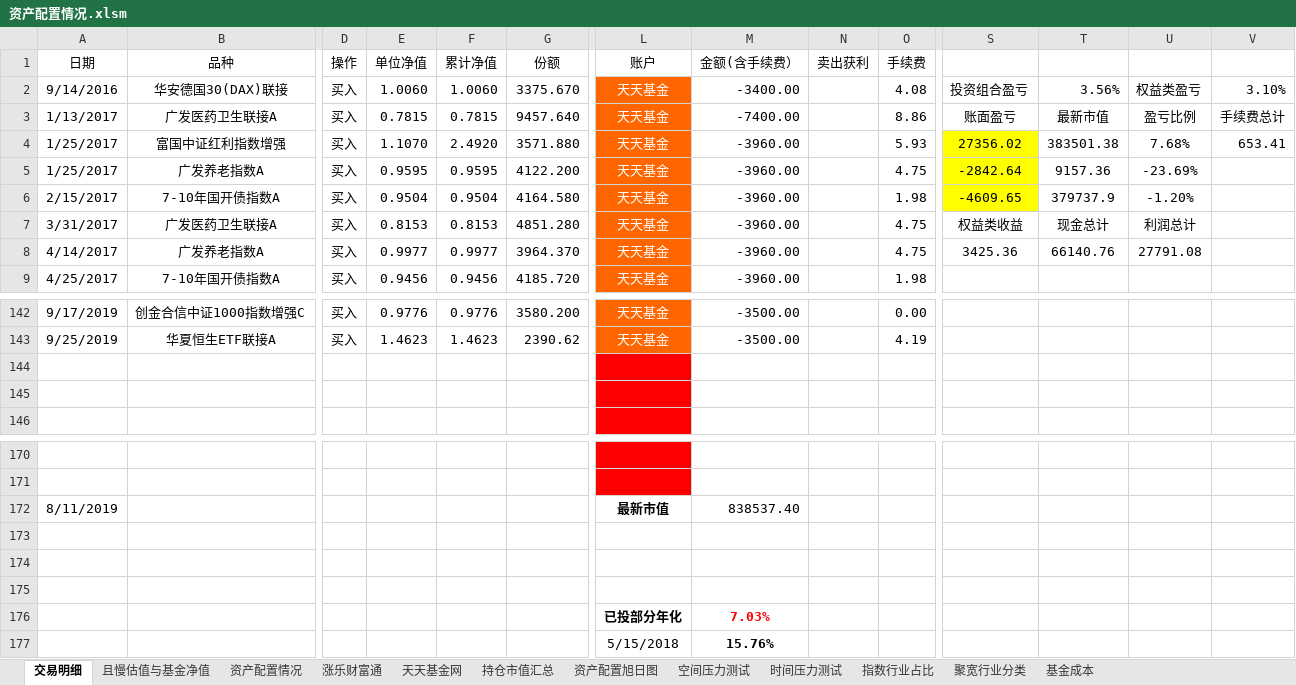
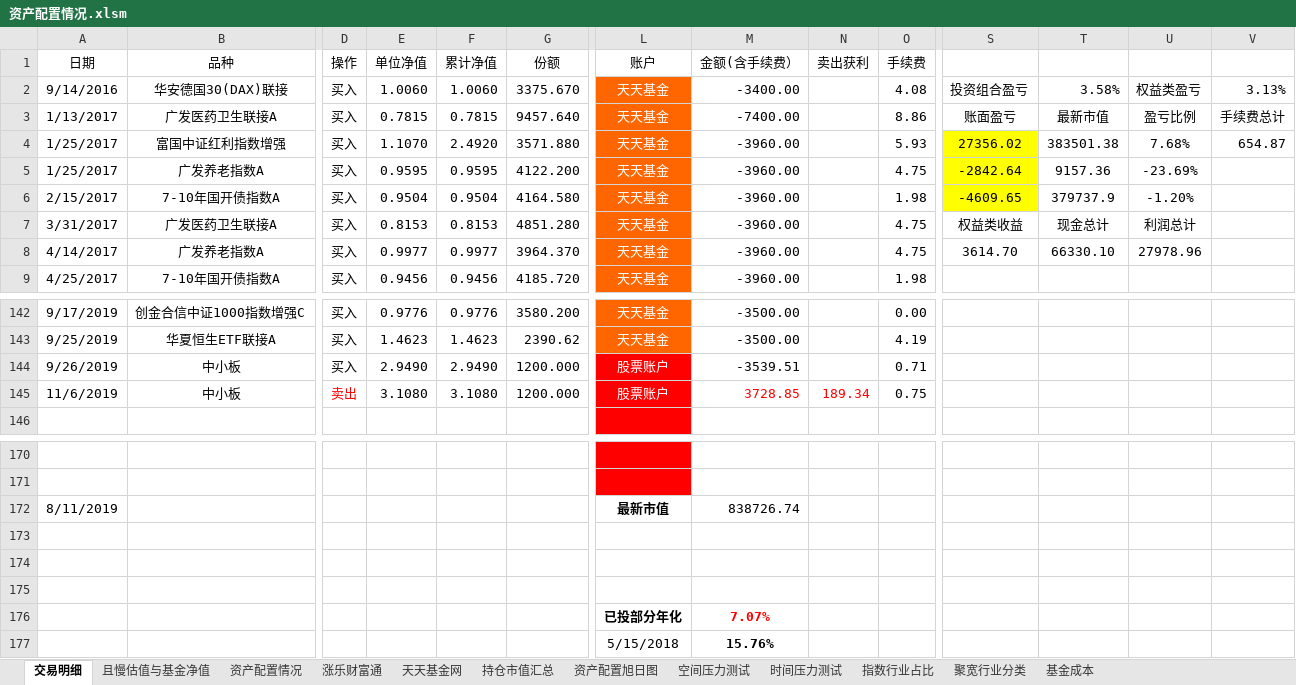
Before and after one commit to klq26/finance-data, an Excel workbook: Portfolio/资产配置情况.xlsm, sheet 交易明细, drawn as a sheet; only a part is shown, gaps mark what is left out; values as stored, in another font and other column widths than the file's, no borders; conditional formats not drawn; rows hold the shown columns only; the diff names each change by its address in the sheet, - before the commit and + after, or states it on an @@ line.

```diff
--- a/Portfolio/资产配置情况.xlsm (sheet 交易明细)
+++ b/Portfolio/资产配置情况.xlsm (sheet 交易明细)
-T2: 3.56%
+T2: 3.58%
-V2: 3.10%
+V2: 3.13%
-V4: 653.41
+V4: 654.87
-S8: 3425.36
+S8: 3614.70
-T8: 66140.76
+T8: 66330.10
-U8: 27791.08
+U8: 27978.96
-row 144: (empty)
+row 144: 9/26/2019 | 中小板 | 买入 | 2.9490 | 2.9490 | 1200.000 | 股票账户 | -3539.51 |  | 0.71
-row 145: (empty)
+row 145: 11/6/2019 | 中小板 | 卖出 | 3.1080 | 3.1080 | 1200.000 | 股票账户 | 3728.85 | 189.34 | 0.75
-M172 (金额(含手续费）): 838537.40
+M172 (金额(含手续费）): 838726.74
-M176 (金额(含手续费）): 7.03%
+M176 (金额(含手续费）): 7.07%
```
Also changed, not shown: sheet 资产配置情况, charts or pictures.
